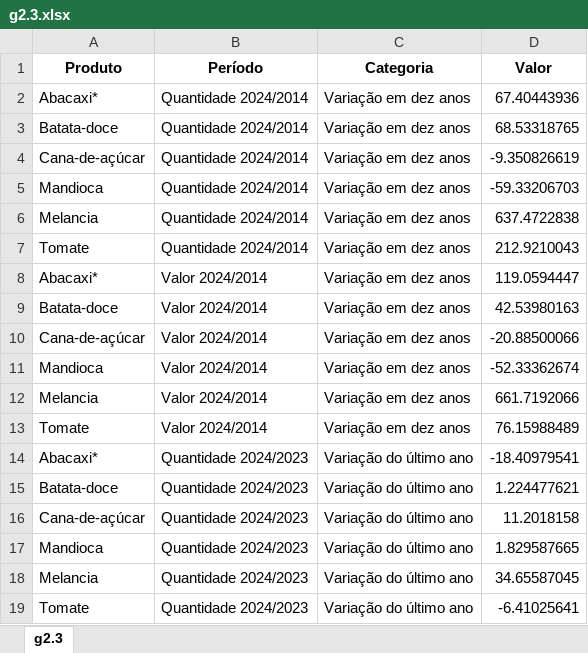
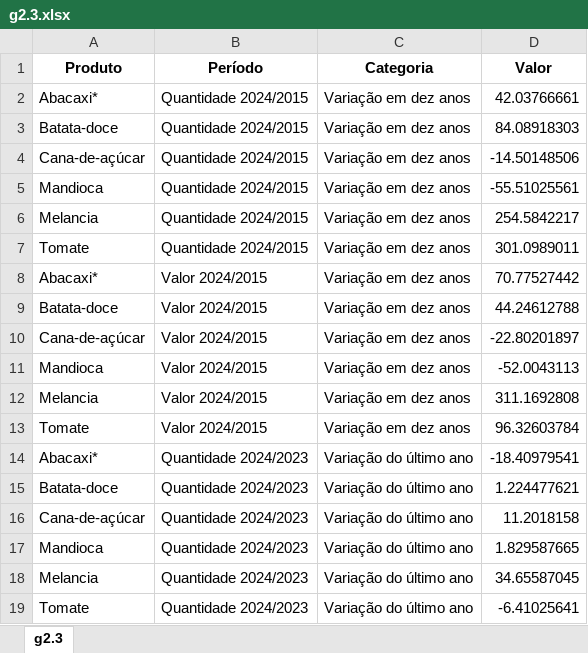
Before and after one commit to anuariosocieconomico/T25, an Excel workbook: Data/g2.3.xlsx, sheet g2.3, drawn as a sheet; only a part is shown; values as stored, in another font and other column widths than the file's, no borders; the diff names each change by its address in the sheet, - before the commit and + after, or states it on an @@ line.

```diff
--- a/Data/g2.3.xlsx (sheet g2.3)
+++ b/Data/g2.3.xlsx (sheet g2.3)
-B2:B7 (Período): Quantidade 2024/2014
+B2:B7 (Período): Quantidade 2024/2015
-D2 (Valor): 67.40443936
+D2 (Valor): 42.03766661
-D3 (Valor): 68.53318765
+D3 (Valor): 84.08918303
-D4 (Valor): -9.350826619
+D4 (Valor): -14.50148506
-D5 (Valor): -59.33206703
+D5 (Valor): -55.51025561
-D6 (Valor): 637.4722838
+D6 (Valor): 254.5842217
-D7 (Valor): 212.9210043
+D7 (Valor): 301.0989011
-B8:B13 (Período): Valor 2024/2014
+B8:B13 (Período): Valor 2024/2015
-D8 (Valor): 119.0594447
+D8 (Valor): 70.77527442
-D9 (Valor): 42.53980163
+D9 (Valor): 44.24612788
-D10 (Valor): -20.88500066
+D10 (Valor): -22.80201897
-D11 (Valor): -52.33362674
+D11 (Valor): -52.0043113
-D12 (Valor): 661.7192066
+D12 (Valor): 311.1692808
-D13 (Valor): 76.15988489
+D13 (Valor): 96.32603784
```
Also changed, not shown: 1 other file.
